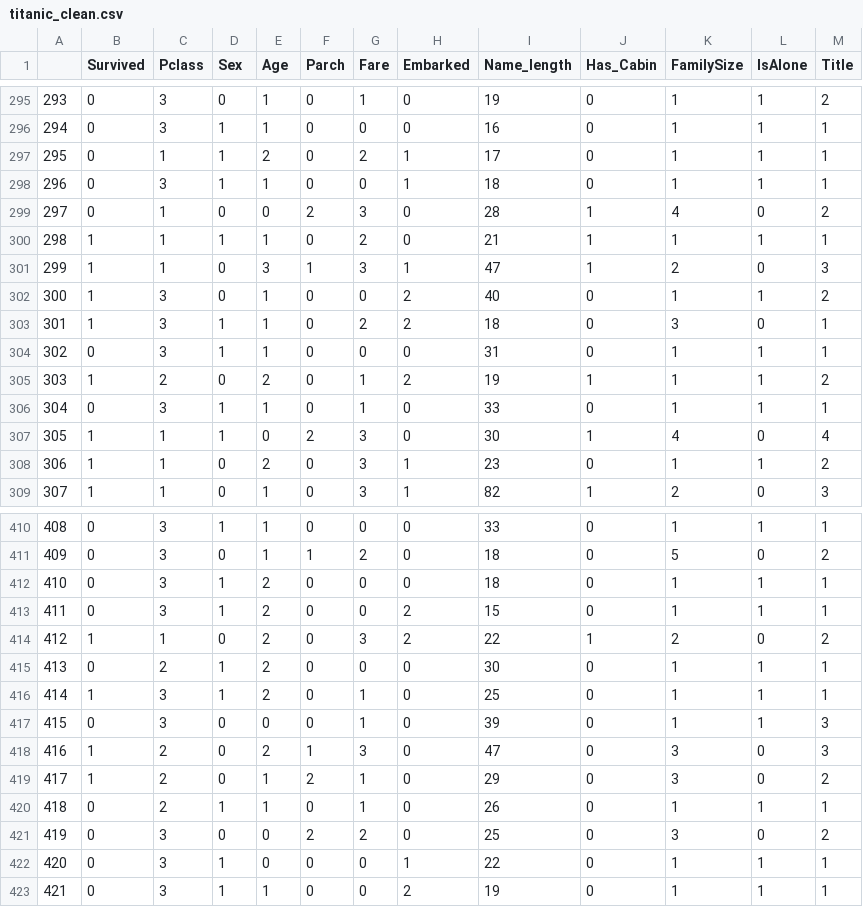
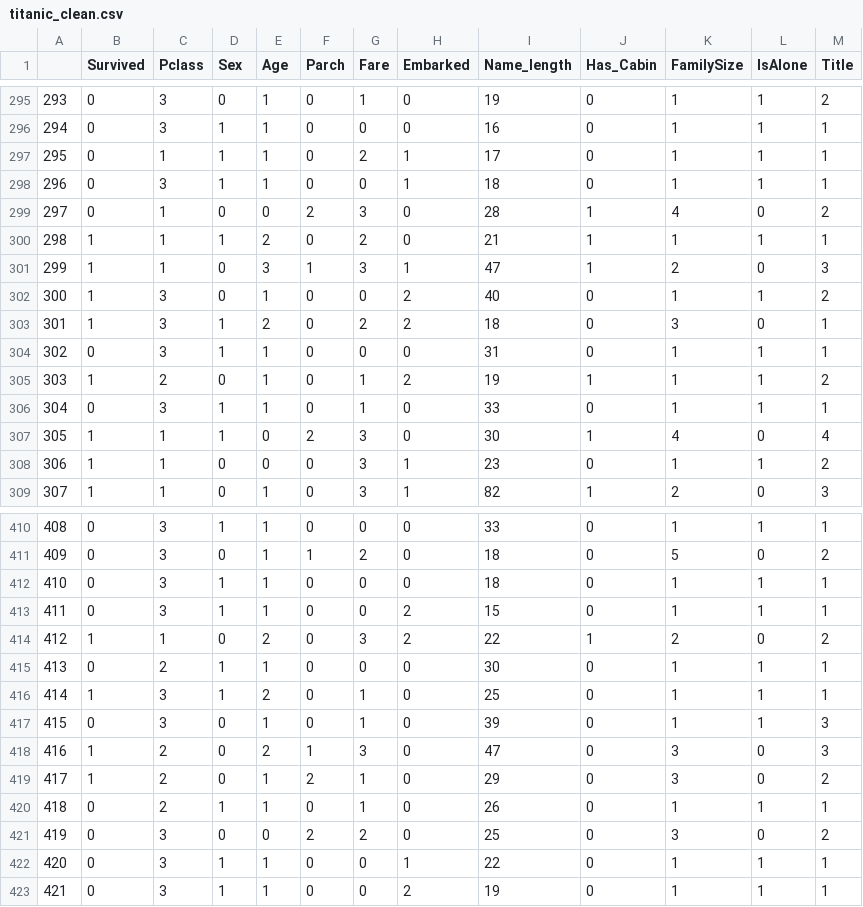
Before and after one commit to commit-live-students/random_forest_in_class, a CSV file: data/titanic_clean.csv, drawn as a sheet; only a part is shown, gaps mark what is left out; the diff covers the shown part only.

```diff
--- a/data/titanic_clean.csv
+++ b/data/titanic_clean.csv
@@ -296,14 +296,14 @@
 294,0,3,1,1,0,0,0,16,0,1,1,1
-295,0,1,1,2,0,2,1,17,0,1,1,1
+295,0,1,1,1,0,2,1,17,0,1,1,1
 296,0,3,1,1,0,0,1,18,0,1,1,1
 297,0,1,0,0,2,3,0,28,1,4,0,2
-298,1,1,1,1,0,2,0,21,1,1,1,1
+298,1,1,1,2,0,2,0,21,1,1,1,1
 299,1,1,0,3,1,3,1,47,1,2,0,3
 300,1,3,0,1,0,0,2,40,0,1,1,2
-301,1,3,1,1,0,2,2,18,0,3,0,1
+301,1,3,1,2,0,2,2,18,0,3,0,1
 302,0,3,1,1,0,0,0,31,0,1,1,1
-303,1,2,0,2,0,1,2,19,1,1,1,2
+303,1,2,0,1,0,1,2,19,1,1,1,2
 304,0,3,1,1,0,1,0,33,0,1,1,1
 305,1,1,1,0,2,3,0,30,1,4,0,4
-306,1,1,0,2,0,3,1,23,0,1,1,2
+306,1,1,0,0,0,3,1,23,0,1,1,2
 307,1,1,0,1,0,3,1,82,1,2,0,3
@@ -411,8 +411,8 @@
 409,0,3,0,1,1,2,0,18,0,5,0,2
-410,0,3,1,2,0,0,0,18,0,1,1,1
-411,0,3,1,2,0,0,2,15,0,1,1,1
+410,0,3,1,1,0,0,0,18,0,1,1,1
+411,0,3,1,1,0,0,2,15,0,1,1,1
 412,1,1,0,2,0,3,2,22,1,2,0,2
-413,0,2,1,2,0,0,0,30,0,1,1,1
+413,0,2,1,1,0,0,0,30,0,1,1,1
 414,1,3,1,2,0,1,0,25,0,1,1,1
-415,0,3,0,0,0,1,0,39,0,1,1,3
+415,0,3,0,1,0,1,0,39,0,1,1,3
 416,1,2,0,2,1,3,0,47,0,3,0,3
@@ -421,3 +421,3 @@
 419,0,3,0,0,2,2,0,25,0,3,0,2
-420,0,3,1,0,0,0,1,22,0,1,1,1
+420,0,3,1,1,0,0,1,22,0,1,1,1
 421,0,3,1,1,0,0,2,19,0,1,1,1
```
Also changed, not shown: 84 edited cells elsewhere in this file, 2 other files.
